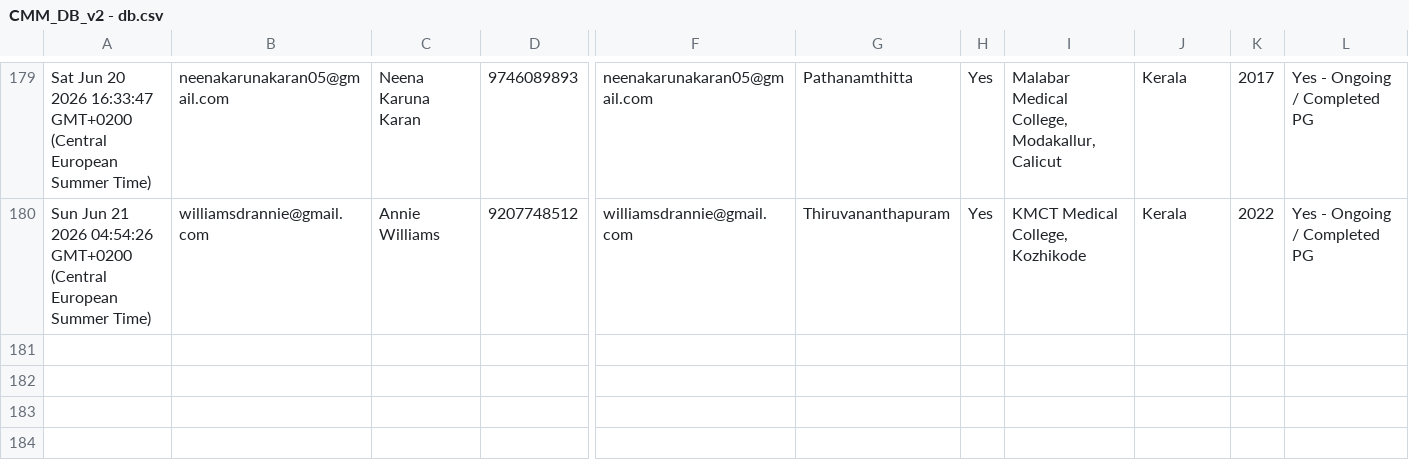
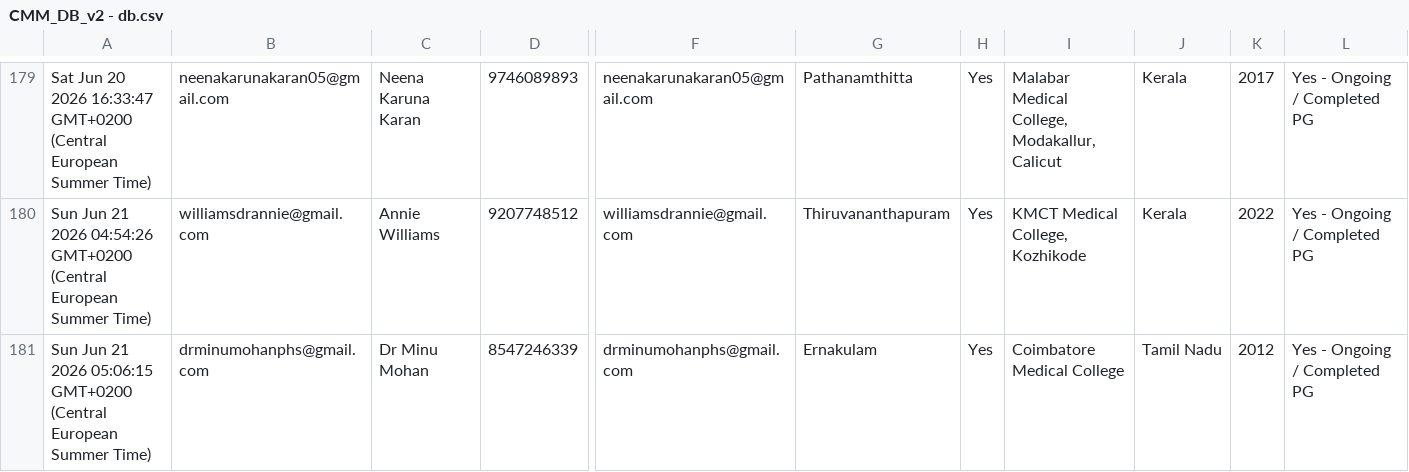
Before and after one commit to SharanStudio/cmmdb, a CSV file: CMM_DB_v2 - db.csv, drawn as a sheet; only a part is shown, gaps mark what is left out; rows hold the shown columns only; the diff names each change by its address in the sheet, - before the commit and + after, or states it on an @@ line.

Commit message:
Auto-update DB: 6/21/2026, 5:08:27 AM

```diff
--- a/CMM_DB_v2 - db.csv
+++ b/CMM_DB_v2 - db.csv
+row 181: Sun Jun 21 2026 05:06:15 GMT+0200 (Central European Summer Time) | drminumohanphs@gmail.com | Dr Minu Mohan | 8547246339 | drminumohanphs@gmail.com | Ernakulam | Yes | Coimbatore Medical College | Tamil Nadu | 2012 | Yes - Ongoing / Completed PG
```
